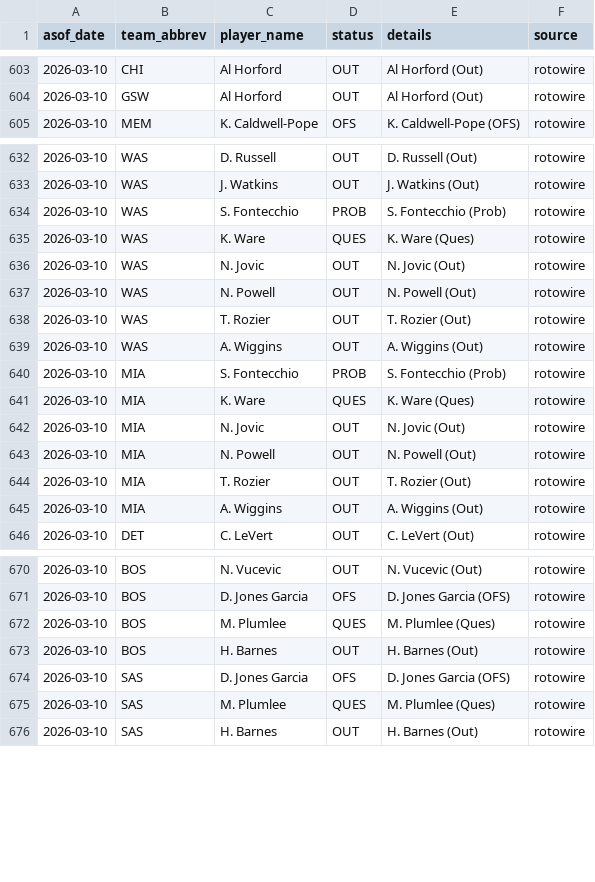
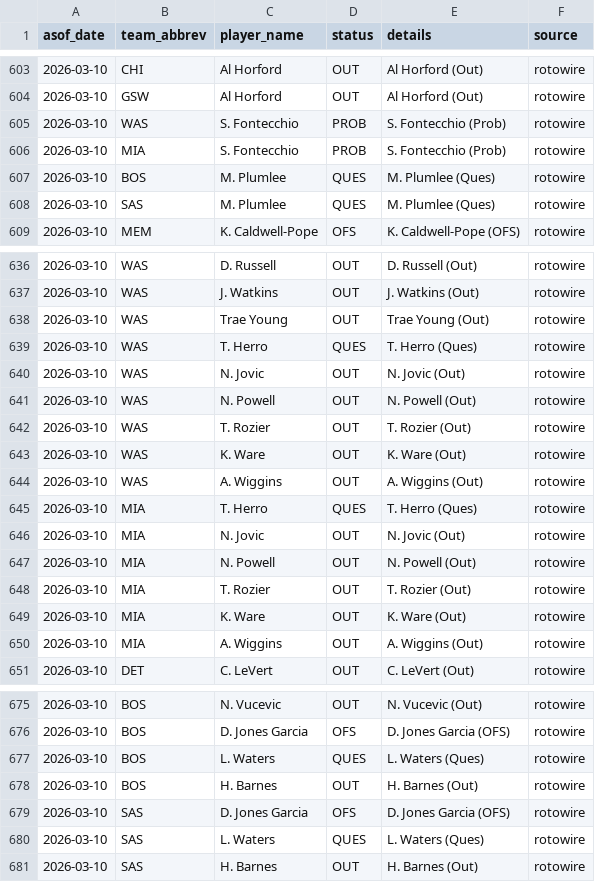
Before and after one commit to oliver-monday/NBAgent, a CSV file: logs/injury_log.csv, drawn as a sheet; only a part is shown, gaps mark what is left out.

```diff
--- a/logs/injury_log.csv
+++ b/logs/injury_log.csv
@@ -604,2 +604,6 @@ asof_date,team_abbrev,player_name,status,details,source
 2026-03-10,GSW,Al Horford,OUT,Al Horford (Out),rotowire
+2026-03-10,WAS,S. Fontecchio,PROB,S. Fontecchio (Prob),rotowire
+2026-03-10,MIA,S. Fontecchio,PROB,S. Fontecchio (Prob),rotowire
+2026-03-10,BOS,M. Plumlee,QUES,M. Plumlee (Ques),rotowire
+2026-03-10,SAS,M. Plumlee,QUES,M. Plumlee (Ques),rotowire
 2026-03-10,MEM,K. Caldwell-Pope,OFS,K. Caldwell-Pope (OFS),rotowire
@@ -633,4 +637,4 @@ asof_date,team_abbrev,player_name,status,details,source
 2026-03-10,WAS,J. Watkins,OUT,J. Watkins (Out),rotowire
-2026-03-10,WAS,S. Fontecchio,PROB,S. Fontecchio (Prob),rotowire
-2026-03-10,WAS,K. Ware,QUES,K. Ware (Ques),rotowire
+2026-03-10,WAS,Trae Young,OUT,Trae Young (Out),rotowire
+2026-03-10,WAS,T. Herro,QUES,T. Herro (Ques),rotowire
 2026-03-10,WAS,N. Jovic,OUT,N. Jovic (Out),rotowire
@@ -638,5 +642,5 @@ asof_date,team_abbrev,player_name,status,details,source
 2026-03-10,WAS,T. Rozier,OUT,T. Rozier (Out),rotowire
+2026-03-10,WAS,K. Ware,OUT,K. Ware (Out),rotowire
 2026-03-10,WAS,A. Wiggins,OUT,A. Wiggins (Out),rotowire
-2026-03-10,MIA,S. Fontecchio,PROB,S. Fontecchio (Prob),rotowire
-2026-03-10,MIA,K. Ware,QUES,K. Ware (Ques),rotowire
+2026-03-10,MIA,T. Herro,QUES,T. Herro (Ques),rotowire
 2026-03-10,MIA,N. Jovic,OUT,N. Jovic (Out),rotowire
@@ -644,2 +648,3 @@ asof_date,team_abbrev,player_name,status,details,source
 2026-03-10,MIA,T. Rozier,OUT,T. Rozier (Out),rotowire
+2026-03-10,MIA,K. Ware,OUT,K. Ware (Out),rotowire
 2026-03-10,MIA,A. Wiggins,OUT,A. Wiggins (Out),rotowire
@@ -671,6 +676,6 @@ asof_date,team_abbrev,player_name,status,details,source
 2026-03-10,BOS,D. Jones Garcia,OFS,D. Jones Garcia (OFS),rotowire
-2026-03-10,BOS,M. Plumlee,QUES,M. Plumlee (Ques),rotowire
+2026-03-10,BOS,L. Waters,QUES,L. Waters (Ques),rotowire
 2026-03-10,BOS,H. Barnes,OUT,H. Barnes (Out),rotowire
 2026-03-10,SAS,D. Jones Garcia,OFS,D. Jones Garcia (OFS),rotowire
-2026-03-10,SAS,M. Plumlee,QUES,M. Plumlee (Ques),rotowire
+2026-03-10,SAS,L. Waters,QUES,L. Waters (Ques),rotowire
 2026-03-10,SAS,H. Barnes,OUT,H. Barnes (Out),rotowire
```
Also changed, not shown: 1 other file.
